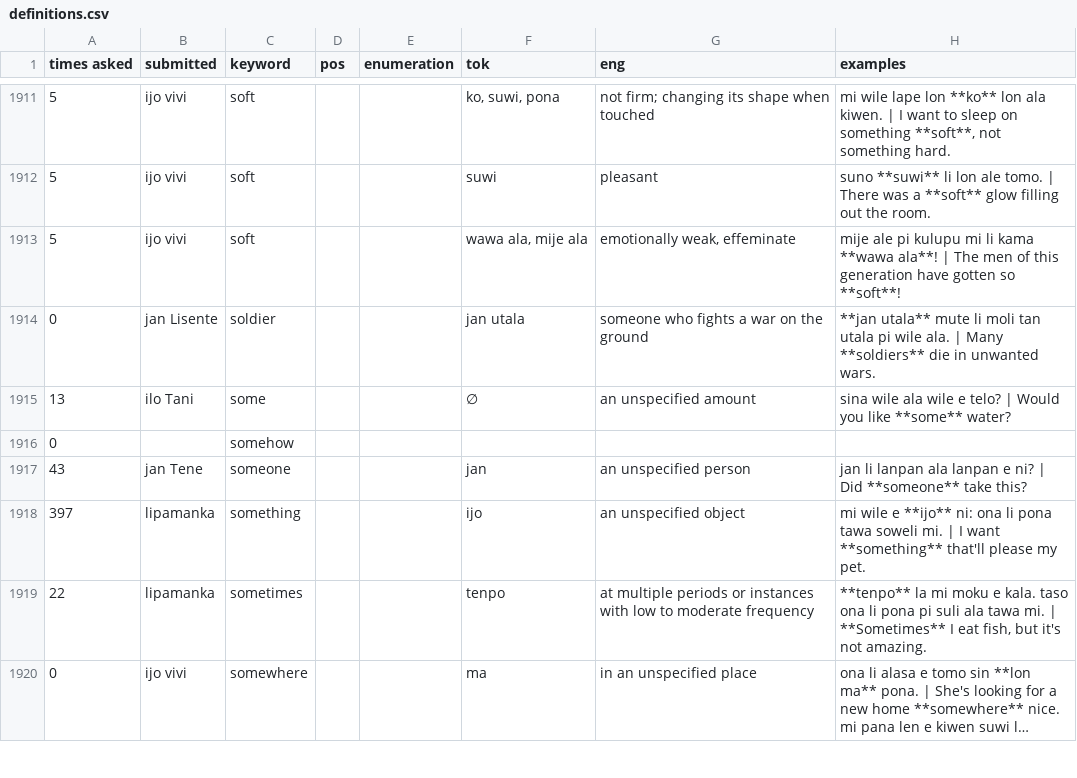
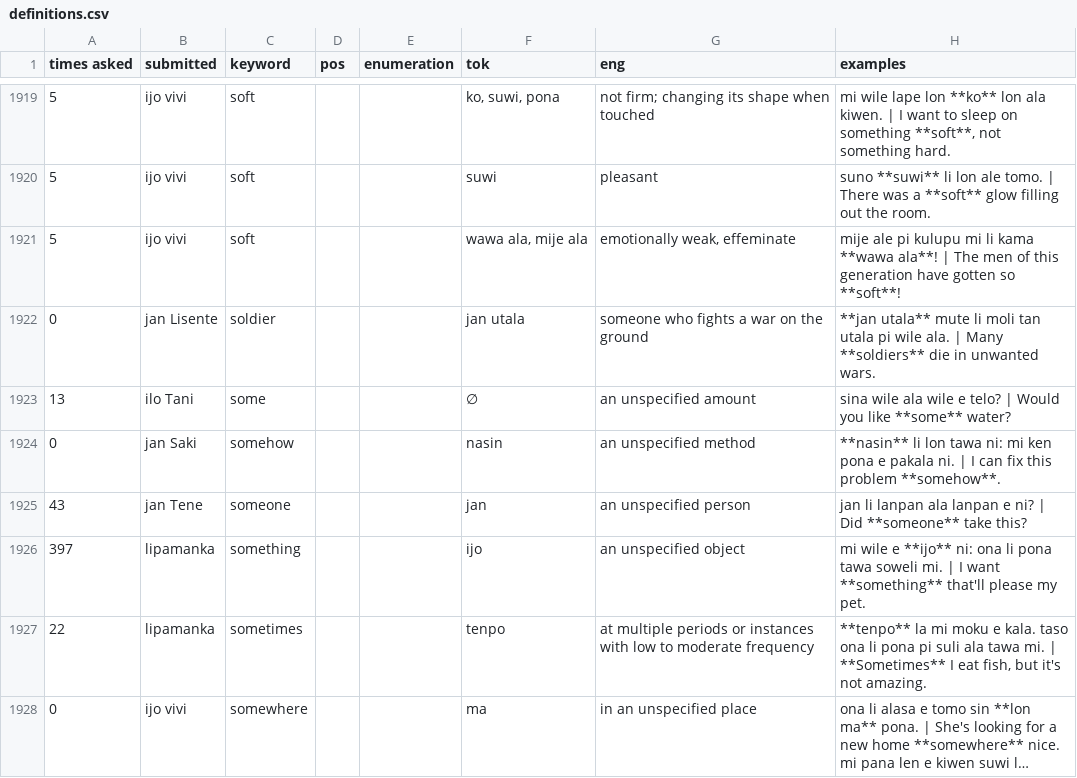
Before and after one commit to pona-la/kemeka.pona.la, a CSV file: data/definitions.csv, drawn as a sheet; only a part is shown, gaps mark what is left out; long unchanged cells end in …; addresses are those after the commit; the diff covers the shown part only; the diff names each change by its address in the sheet, - before the commit and + after, or states it on an @@ line.

```diff
--- a/data/definitions.csv
+++ b/data/definitions.csv
-B1924 (submitted): (empty)
+B1924 (submitted): jan Saki
-F1924 (tok): (empty)
+F1924 (tok): nasin
-G1924 (eng): (empty)
+G1924 (eng): an unspecified method
-H1924 (examples): (empty)
+H1924 (examples): **nasin** li lon tawa ni: mi ken pona e pakala ni. | I can fix this problem **somehow**.
```
Also changed, not shown: 12 added rows, 3 removed rows and 34 edited cells elsewhere in this file, data/notes.csv.
